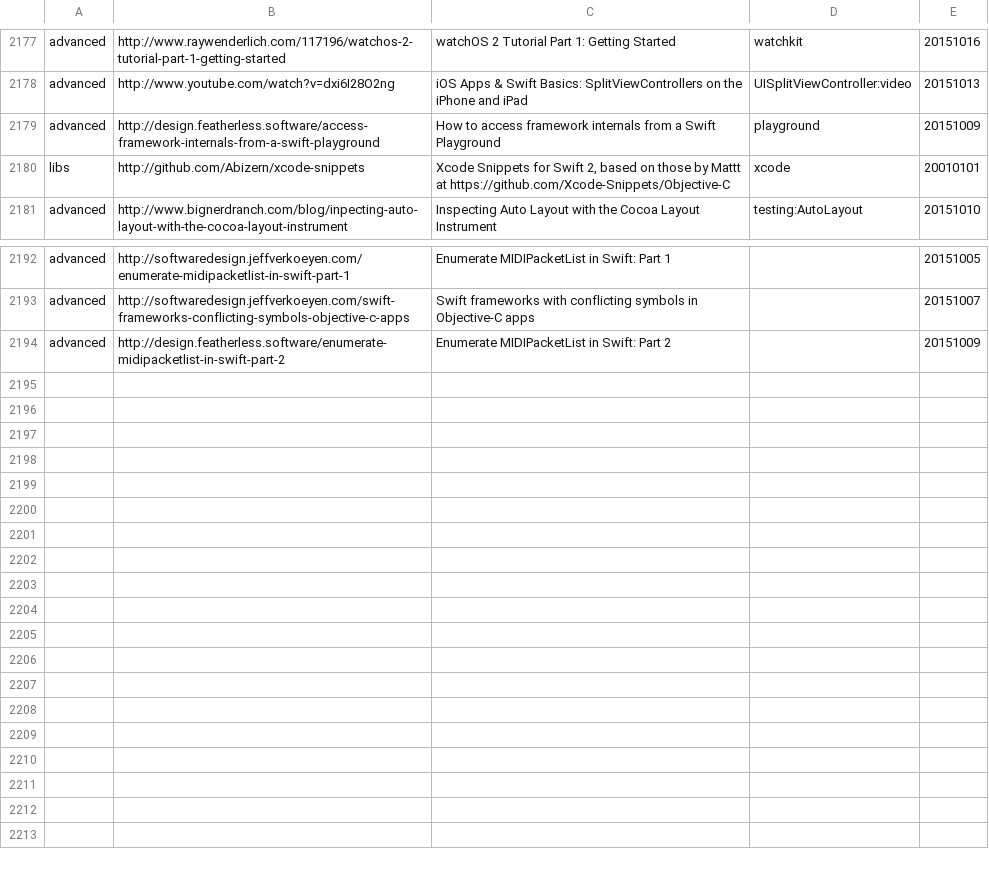
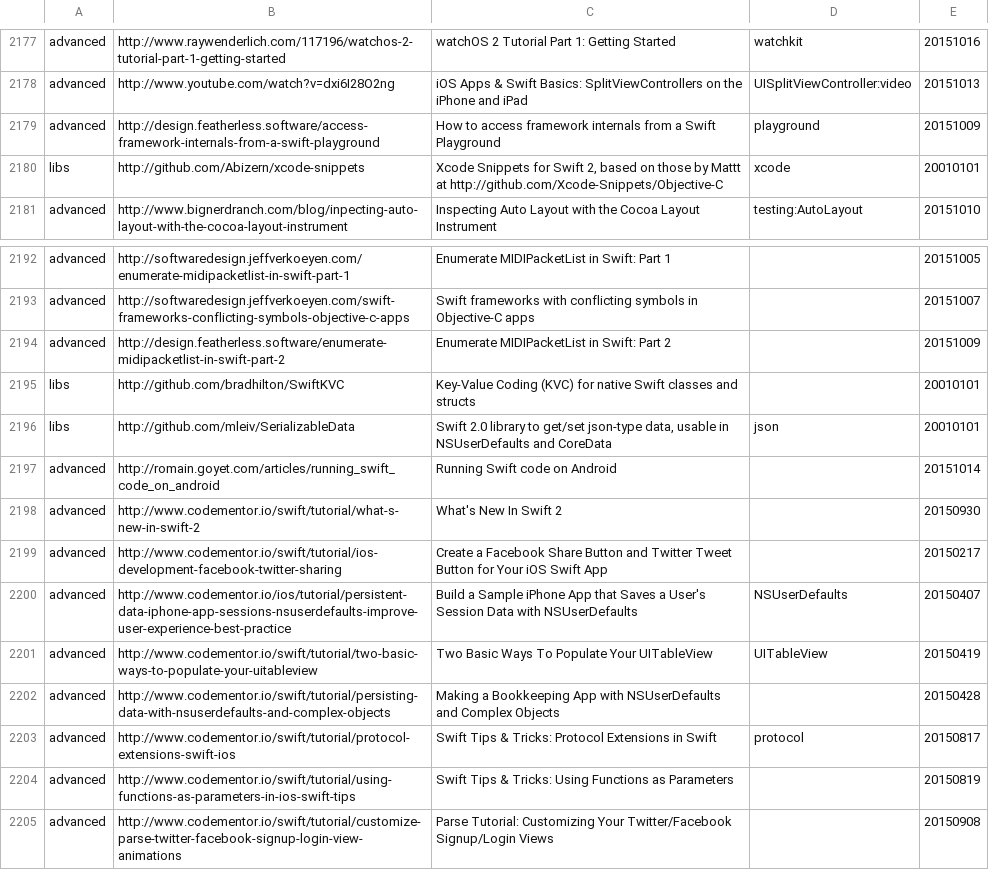
Before and after one commit to melling/SwiftResources, a TSV file: swift_urls.tsv, drawn as a sheet; only a part is shown, gaps mark what is left out; the diff names each change by its address in the sheet, - before the commit and + after, or states it on an @@ line.

Commit message:
more urls

```diff
--- a/swift_urls.tsv
+++ b/swift_urls.tsv
-C2180: …Mattt at https://github.com/Xcode-Snippets/Objective-C
+C2180: …Mattt at http://github.com/Xcode-Snippets/Objective-C
+row 2195: libs | http://github.com/bradhilton/SwiftKVC | Key-Value Coding (KVC) for native Swift classes and structs |  | 20010101
+row 2196: libs | http://github.com/mleiv/SerializableData | Swift 2.0 library to get/set json-type data, usable in NSUserDefaults and CoreData | json | 20010101
+row 2197: advanced | http://romain.goyet.com/articles/running_swift_code_on_android | Running Swift code on Android |  | 20151014
+row 2198: advanced | http://www.codementor.io/swift/tutorial/what-s-new-in-swift-2 | What's New In Swift 2 |  | 20150930
+row 2199: advanced | http://www.codementor.io/swift/tutorial/ios-development-facebook-twitter-sharing | Create a Facebook Share Button and Twitter Tweet Button for Your iOS Swift App |  | 20150217
+row 2200: advanced | http://www.codementor.io/ios/tutorial/persistent-data-iphone-app-sessions-nsuserdefaults-improve-user-experience-best-practice | Build a Sample iPhone App that Saves a User's Session Data with NSUserDefaults | NSUserDefaults | 20150407
+row 2201: advanced | http://www.codementor.io/swift/tutorial/two-basic-ways-to-populate-your-uitableview | Two Basic Ways To Populate Your UITableView | UITableView | 20150419
+row 2202: advanced | http://www.codementor.io/swift/tutorial/persisting-data-with-nsuserdefaults-and-complex-objects | Making a Bookkeeping App with NSUserDefaults and Complex Objects |  | 20150428
+row 2203: advanced | http://www.codementor.io/swift/tutorial/protocol-extensions-swift-ios | Swift Tips & Tricks: Protocol Extensions in Swift | protocol | 20150817
+row 2204: advanced | http://www.codementor.io/swift/tutorial/using-functions-as-parameters-in-ios-swift-tips | Swift Tips & Tricks: Using Functions as Parameters |  | 20150819
+row 2205: advanced | http://www.codementor.io/swift/tutorial/customize-parse-twitter-facebook-signup-login-view-animations | Parse Tutorial: Customizing Your Twitter/Facebook Signup/Login Views |  | 20150908
```
